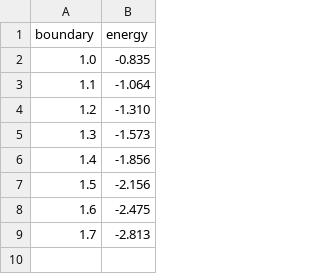
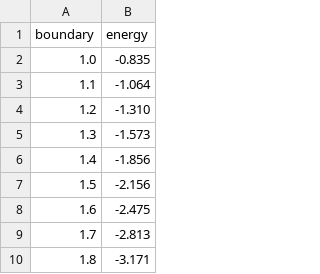
Before and after one commit to cshaa/thesis-magnetic-transport, a CSV file: num/robin1.csv, drawn as a sheet; the diff names each change by its address in the sheet, - before the commit and + after, or states it on an @@ line.

Commit message:
added a few more estimates to robin

```diff
--- a/num/robin1.csv
+++ b/num/robin1.csv
+row 10: 1.8 | -3.171
```
Also changed, not shown: num/robin-lowest-energy-table.csv.
